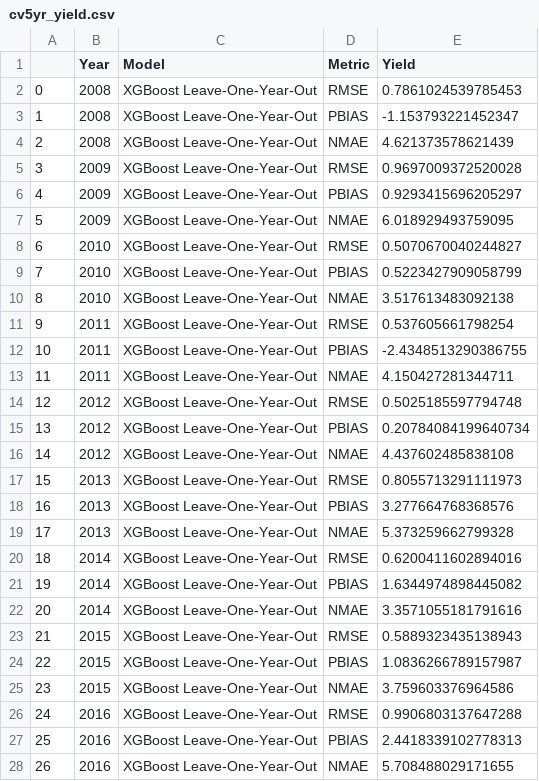
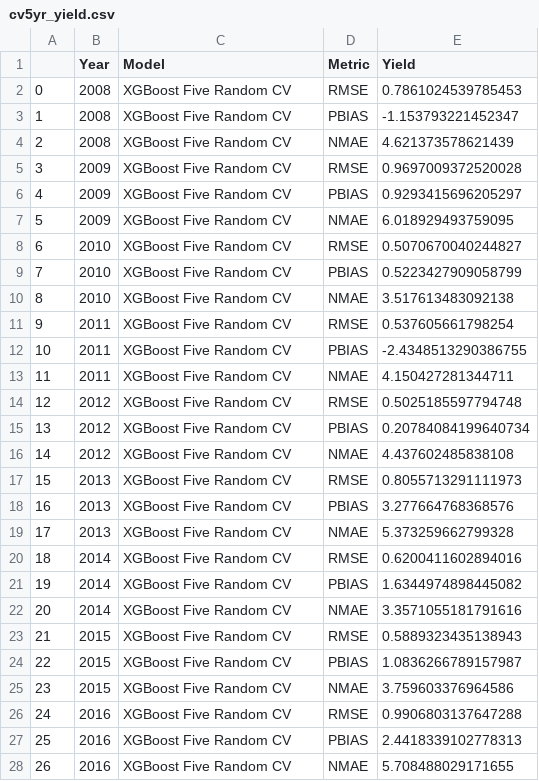
Before and after one commit to mahbub-alt/Crop_Yield_and_Irrigation_Prediction, a CSV file: Data/cv5yr_yield.csv, drawn as a sheet; only a part is shown; the diff covers the shown part only.

```diff
--- a/Data/cv5yr_yield.csv
+++ b/Data/cv5yr_yield.csv
@@ -1,28 +1,28 @@
 ,Year,Model,Metric,Yield
-0,2008,XGBoost Leave-One-Year-Out,RMSE,0.7861024539785453
-1,2008,XGBoost Leave-One-Year-Out,PBIAS,-1.153793221452347
-2,2008,XGBoost Leave-One-Year-Out,NMAE,4.621373578621439
-3,2009,XGBoost Leave-One-Year-Out,RMSE,0.9697009372520028
-4,2009,XGBoost Leave-One-Year-Out,PBIAS,0.9293415696205297
-5,2009,XGBoost Leave-One-Year-Out,NMAE,6.018929493759095
-6,2010,XGBoost Leave-One-Year-Out,RMSE,0.5070670040244827
-7,2010,XGBoost Leave-One-Year-Out,PBIAS,0.5223427909058799
-8,2010,XGBoost Leave-One-Year-Out,NMAE,3.517613483092138
-9,2011,XGBoost Leave-One-Year-Out,RMSE,0.537605661798254
-10,2011,XGBoost Leave-One-Year-Out,PBIAS,-2.4348513290386755
-11,2011,XGBoost Leave-One-Year-Out,NMAE,4.150427281344711
-12,2012,XGBoost Leave-One-Year-Out,RMSE,0.5025185597794748
-13,2012,XGBoost Leave-One-Year-Out,PBIAS,0.20784084199640734
-14,2012,XGBoost Leave-One-Year-Out,NMAE,4.437602485838108
-15,2013,XGBoost Leave-One-Year-Out,RMSE,0.8055713291111973
-16,2013,XGBoost Leave-One-Year-Out,PBIAS,3.277664768368576
-17,2013,XGBoost Leave-One-Year-Out,NMAE,5.373259662799328
-18,2014,XGBoost Leave-One-Year-Out,RMSE,0.6200411602894016
-19,2014,XGBoost Leave-One-Year-Out,PBIAS,1.6344974898445082
-20,2014,XGBoost Leave-One-Year-Out,NMAE,3.3571055181791616
-21,2015,XGBoost Leave-One-Year-Out,RMSE,0.5889323435138943
-22,2015,XGBoost Leave-One-Year-Out,PBIAS,1.0836266789157987
-23,2015,XGBoost Leave-One-Year-Out,NMAE,3.759603376964586
-24,2016,XGBoost Leave-One-Year-Out,RMSE,0.9906803137647288
-25,2016,XGBoost Leave-One-Year-Out,PBIAS,2.4418339102778313
-26,2016,XGBoost Leave-One-Year-Out,NMAE,5.708488029171655
+0,2008,XGBoost Five Random CV,RMSE,0.7861024539785453
+1,2008,XGBoost Five Random CV,PBIAS,-1.153793221452347
+2,2008,XGBoost Five Random CV,NMAE,4.621373578621439
+3,2009,XGBoost Five Random CV,RMSE,0.9697009372520028
+4,2009,XGBoost Five Random CV,PBIAS,0.9293415696205297
+5,2009,XGBoost Five Random CV,NMAE,6.018929493759095
+6,2010,XGBoost Five Random CV,RMSE,0.5070670040244827
+7,2010,XGBoost Five Random CV,PBIAS,0.5223427909058799
+8,2010,XGBoost Five Random CV,NMAE,3.517613483092138
+9,2011,XGBoost Five Random CV,RMSE,0.537605661798254
+10,2011,XGBoost Five Random CV,PBIAS,-2.4348513290386755
+11,2011,XGBoost Five Random CV,NMAE,4.150427281344711
+12,2012,XGBoost Five Random CV,RMSE,0.5025185597794748
+13,2012,XGBoost Five Random CV,PBIAS,0.20784084199640734
+14,2012,XGBoost Five Random CV,NMAE,4.437602485838108
+15,2013,XGBoost Five Random CV,RMSE,0.8055713291111973
+16,2013,XGBoost Five Random CV,PBIAS,3.277664768368576
+17,2013,XGBoost Five Random CV,NMAE,5.373259662799328
+18,2014,XGBoost Five Random CV,RMSE,0.6200411602894016
+19,2014,XGBoost Five Random CV,PBIAS,1.6344974898445082
+20,2014,XGBoost Five Random CV,NMAE,3.3571055181791616
+21,2015,XGBoost Five Random CV,RMSE,0.5889323435138943
+22,2015,XGBoost Five Random CV,PBIAS,1.0836266789157987
+23,2015,XGBoost Five Random CV,NMAE,3.759603376964586
+24,2016,XGBoost Five Random CV,RMSE,0.9906803137647288
+25,2016,XGBoost Five Random CV,PBIAS,2.4418339102778313
+26,2016,XGBoost Five Random CV,NMAE,5.708488029171655
```
Also changed, not shown: 18 edited cells elsewhere in this file, Data/cv5fid_irrig.csv, Data/cv5fid_yield.csv, 12 other files.
